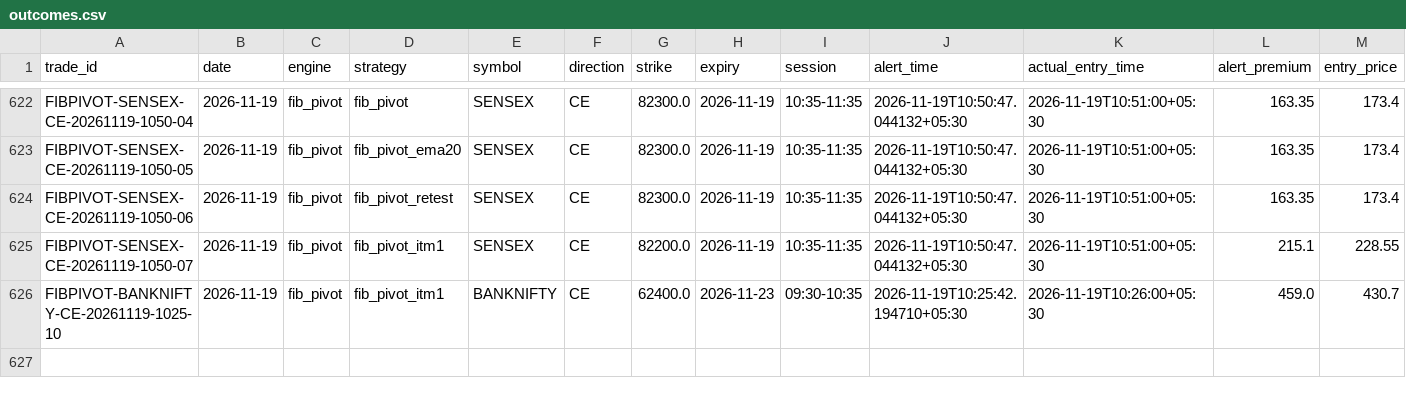
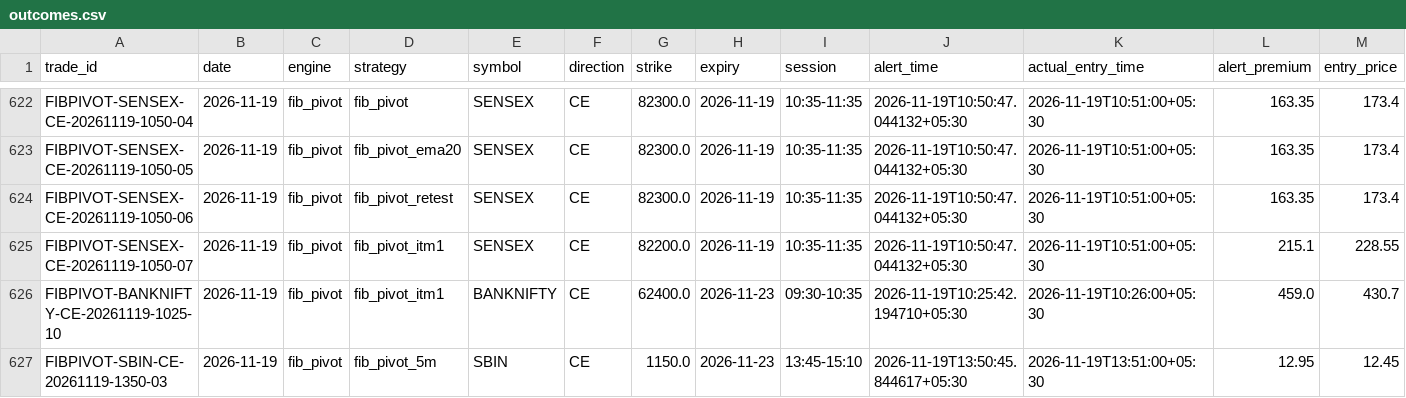
Before and after one commit to kothasanketh93-afk/options-alert-scanner, a CSV file: ledger/outcomes.csv, drawn as a sheet; only a part is shown, gaps mark what is left out; rows hold the shown columns only; the diff names each change by its address in the sheet, - before the commit and + after, or states it on an @@ line.

```diff
--- a/ledger/outcomes.csv
+++ b/ledger/outcomes.csv
+row 627: FIBPIVOT-SBIN-CE-20261119-1350-03 | 2026-11-19 | fib_pivot | fib_pivot_5m | SBIN | CE | 1150.0 | 2026-11-23 | 13:45-15:10 | 2026-11-19T13:50:45.844617+05:30 | 2026-11-19T13:51:00+05:30 | 12.95 | 12.45
```
Also changed, not shown: ledger/pattern_tape/2026-11-19.csv, 3 other files.
